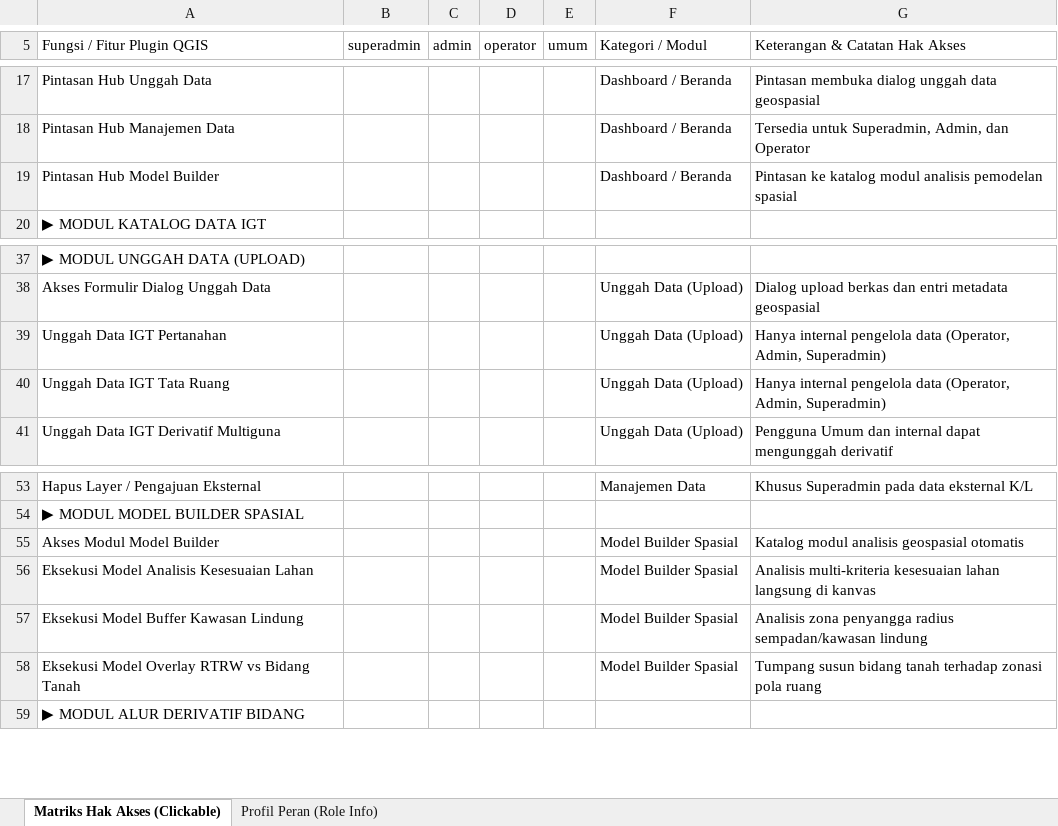
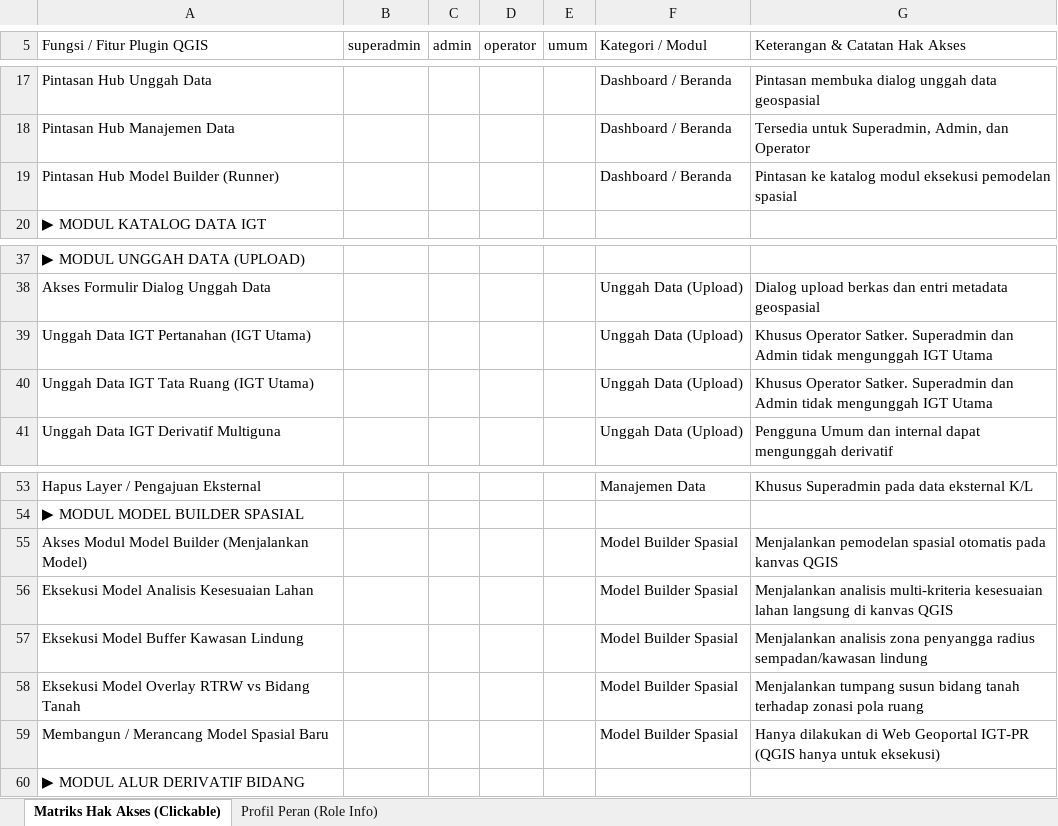
Before and after one commit to jhnhp/igtpr-qgis-ui, an Excel workbook: MATRIKS_HAK_AKSES_ROLE_QGIS.xlsx, sheet Matriks Hak Akses (Clickable), drawn as a sheet; only a part is shown, gaps mark what is left out; values as stored, in another font and other column widths than the file's, no cell formats; charts and pictures not drawn; the diff names each change by its address in the sheet, - before the commit and + after, or states it on an @@ line.

Commit message:
Update IGT Utama upload permissions (Operator only) and clarify Model Builder as runner in QGIS

```diff
--- a/MATRIKS_HAK_AKSES_ROLE_QGIS.xlsx (sheet Matriks Hak Akses (Clickable))
+++ b/MATRIKS_HAK_AKSES_ROLE_QGIS.xlsx (sheet Matriks Hak Akses (Clickable))
-A19 (Fungsi / Fitur Plugin QGIS): Pintasan Hub Model Builder
+A19 (Fungsi / Fitur Plugin QGIS): Pintasan Hub Model Builder (Runner)
-G19 (Keterangan & Catatan Hak Akses): …katalog modul analisis pemodelan spasial
+G19 (Keterangan & Catatan Hak Akses): …katalog modul eksekusi pemodelan spasial
-A39 (Fungsi / Fitur Plugin QGIS): Unggah Data IGT Pertanahan
+A39 (Fungsi / Fitur Plugin QGIS): Unggah Data IGT Pertanahan (IGT Utama)
-G39:G40 (Keterangan & Catatan Hak Akses): Hanya internal pengelola data (Operator, Admin, Superadmin)
+G39:G40 (Keterangan & Catatan Hak Akses): Khusus Operator Satker. Superadmin dan Admin tidak mengunggah IGT Utama
-A40 (Fungsi / Fitur Plugin QGIS): Unggah Data IGT Tata Ruang
+A40 (Fungsi / Fitur Plugin QGIS): Unggah Data IGT Tata Ruang (IGT Utama)
-A55 (Fungsi / Fitur Plugin QGIS): Akses Modul Model Builder
+A55 (Fungsi / Fitur Plugin QGIS): Akses Modul Model Builder (Menjalankan Model)
-G55 (Keterangan & Catatan Hak Akses): Katalog modul analisis geospasial otomatis
+G55 (Keterangan & Catatan Hak Akses): Menjalankan pemodelan spasial otomatis pada kanvas QGIS
-G56 (Keterangan & Catatan Hak Akses): Analisis multi-kriteria kesesuaian lahan langsung di kanvas
+G56 (Keterangan & Catatan Hak Akses): Menjalankan analisis multi-kriteria kesesuaian lahan langsung di kanvas QGIS
-G57 (Keterangan & Catatan Hak Akses): Analisis zona penyangga…
+G57 (Keterangan & Catatan Hak Akses): Menjalankan analisis zona penyangga…
-G58 (Keterangan & Catatan Hak Akses): Tumpang susun bidang…
+G58 (Keterangan & Catatan Hak Akses): Menjalankan tumpang susun bidang…
+row 59: Membangun / Merancang Model Spasial Baru |  |  |  |  | Model Builder Spasial | Hanya dilakukan di Web Geoportal IGT-PR (QGIS hanya untuk eksekusi)
```
Also changed, not shown: sheet Profil Peran (Role Info), cell formats, charts or pictures, qgis-plugin-example/MATRIKS_HAK_AKSES_ROLE_QGIS.xlsx, 13 other files.
